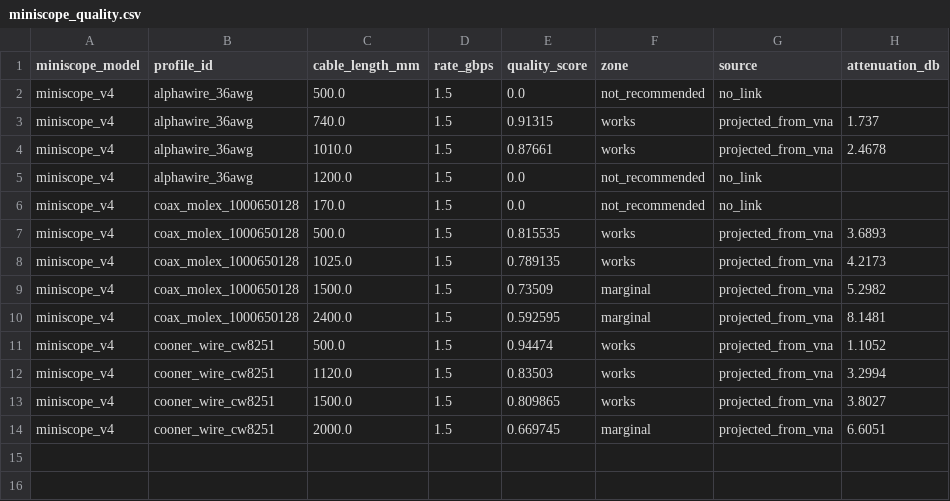
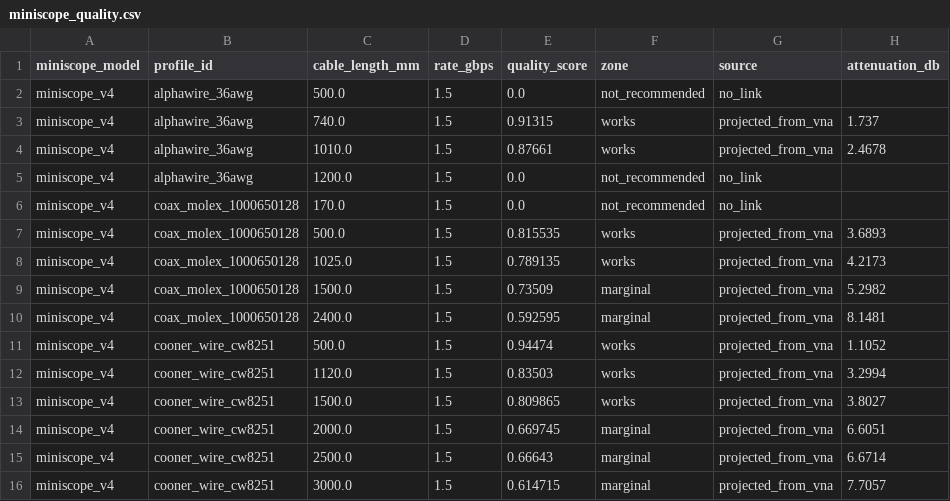
Before and after one commit to miniscope/miniscope-wired-interconnect-characterization, a CSV file: derived/cross/miniscope_quality.csv, drawn as a sheet; the diff names each change by its address in the sheet, - before the commit and + after, or states it on an @@ line.

```diff
--- a/derived/cross/miniscope_quality.csv
+++ b/derived/cross/miniscope_quality.csv
+row 15: miniscope_v4 | cooner_wire_cw8251 | 2500.0 | 1.5 | 0.66643 | marginal | projected_from_vna | 6.6714
+row 16: miniscope_v4 | cooner_wire_cw8251 | 3000.0 | 1.5 | 0.614715 | marginal | projected_from_vna | 7.7057
```
Also changed, not shown: derived/aggregated/serdes/serdes_metrics.csv, derived/aggregated/vna/vna_comparison.csv, 34 other files.
